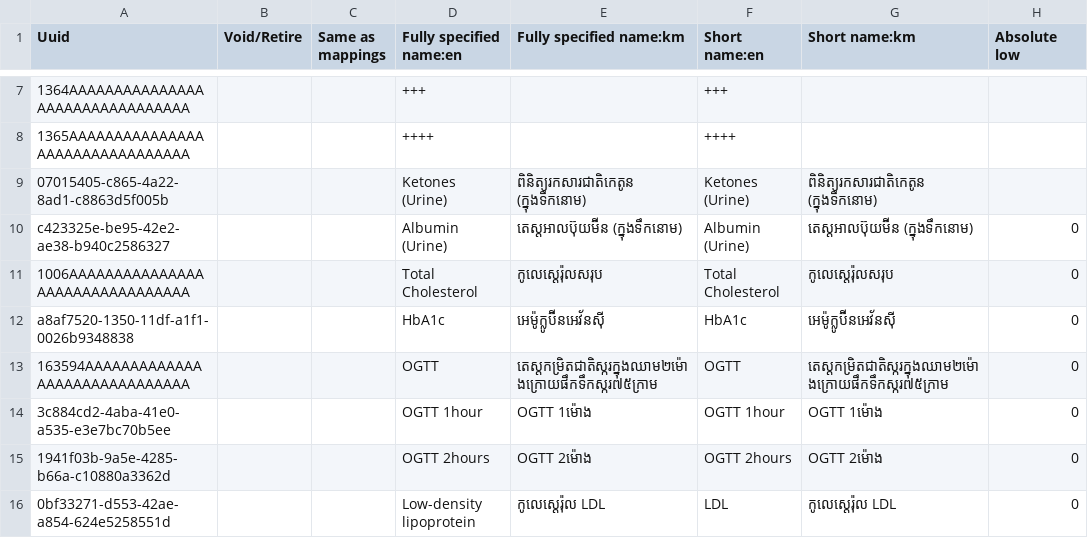
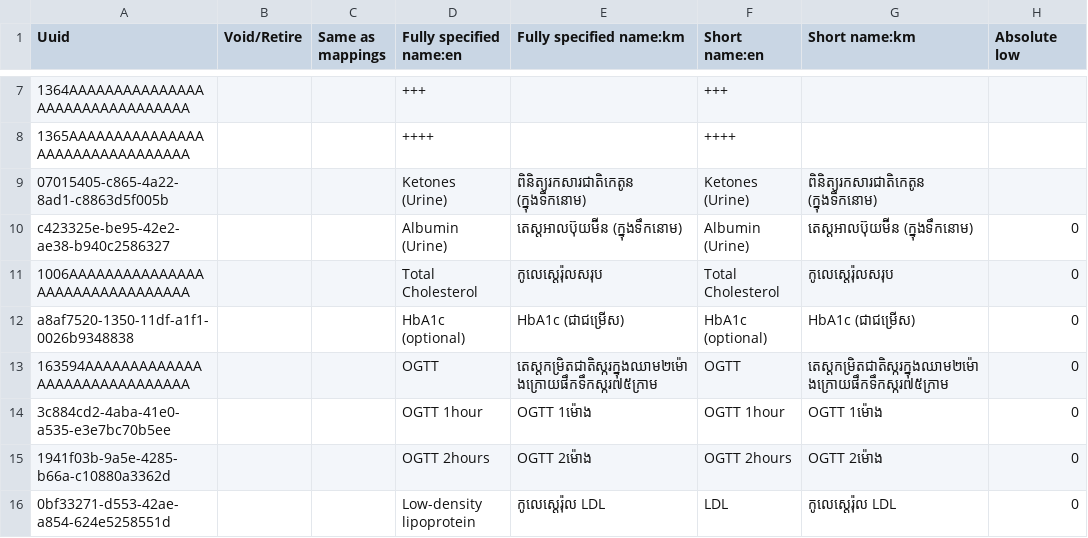
Before and after one commit to mekomsolutions/ozone-distro-cambodia, a CSV file: base/configs/openmrs/initializer_config/concepts/labs.csv, drawn as a sheet; only a part is shown, gaps mark what is left out; the diff names each change by its address in the sheet, - before the commit and + after, or states it on an @@ line.

Commit message:
KH-556: Rename 'HbA1c' to 'HbA1c (optional)' in NCD Screening and NCD Consultation forms

```diff
--- a/base/configs/openmrs/initializer_config/concepts/labs.csv
+++ b/base/configs/openmrs/initializer_config/concepts/labs.csv
-D12 (Fully specified name:en): HbA1c
+D12 (Fully specified name:en): HbA1c (optional)
-E12 (Fully specified name:km): អេម៉ូក្លូប៊ីនអេវ័នស៊ី
+E12 (Fully specified name:km): HbA1c (ជាជម្រើស)
-F12 (Short name:en): HbA1c
+F12 (Short name:en): HbA1c (optional)
-G12 (Short name:km): អេម៉ូក្លូប៊ីនអេវ័នស៊ី
+G12 (Short name:km): HbA1c (ជាជម្រើស)
```
